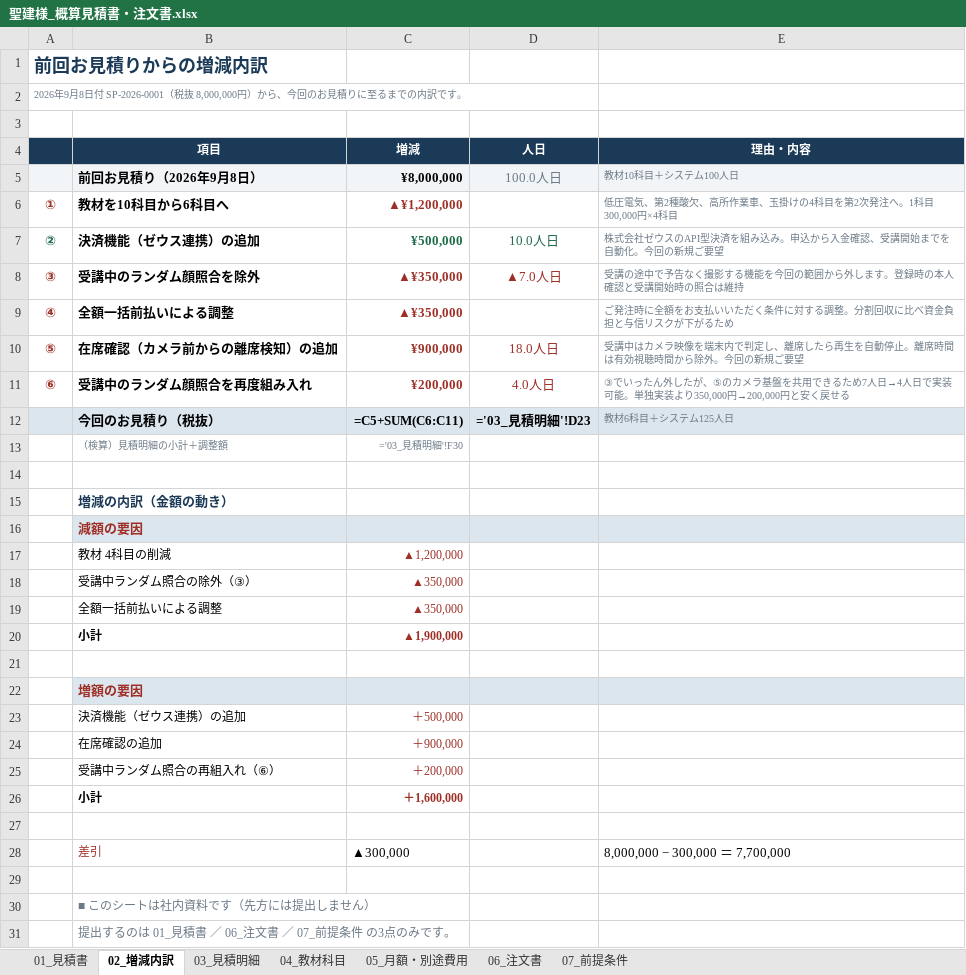
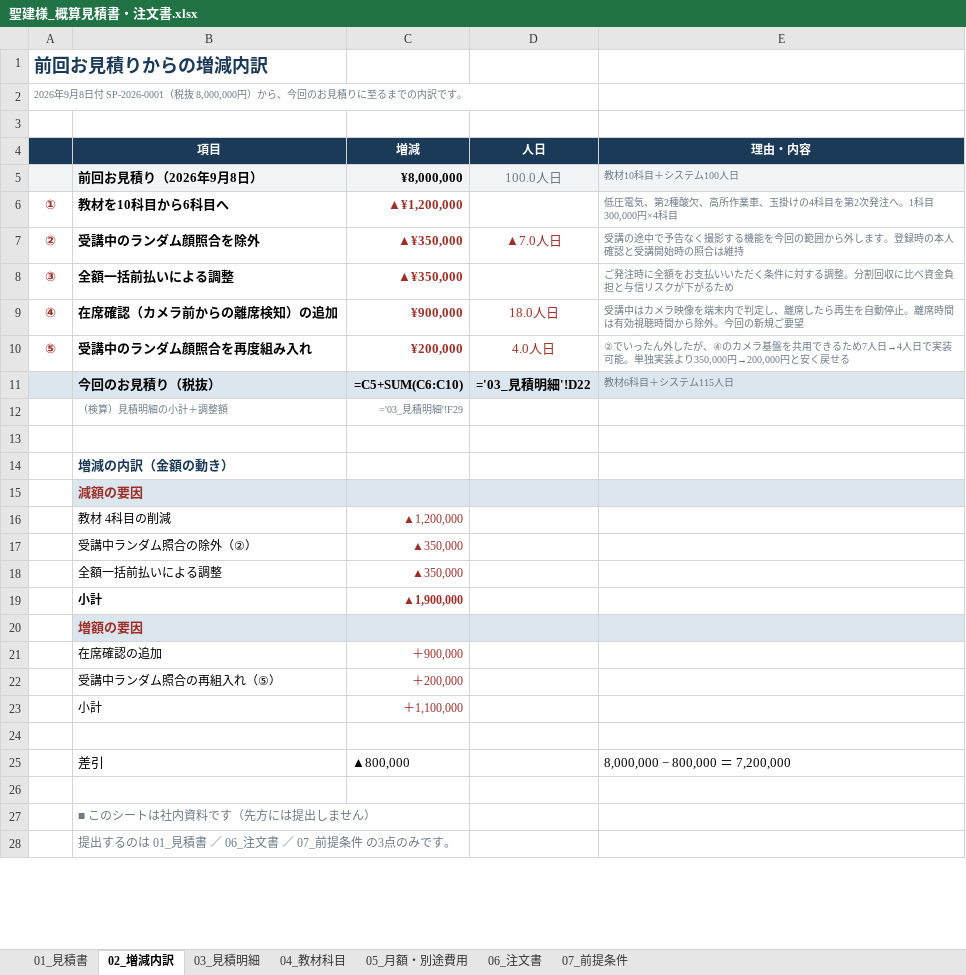
Before and after one commit to fujiwara-superior/-, an Excel workbook: quote/聖建様_概算見積書・注文書.xlsx, sheet 02_増減内訳, drawn as a sheet; only a part is shown; values as stored, in another font and other column widths than the file's, no borders; formulas without a stored value are shown as written; removed rows and columns are numbered as before the commit, all else as after; the diff covers the shown part only; the diff names each change by its address in the sheet, - before the commit and + after, or states it on an @@ line.

```diff
--- a/quote/聖建様_概算見積書・注文書.xlsx (sheet 02_増減内訳)
+++ b/quote/聖建様_概算見積書・注文書.xlsx (sheet 02_増減内訳)
-row 7: ② | 決済機能（ゼウス連携）の追加 | ¥500,000 | 10.0人日 | 株式会社ゼウスのAPI型決済を組み込み。申込から入金確認、受講開始までを自動化。今回の新規ご要望
-A7: ③
+A7: ②
-A8: ④
+A8: ③
-A9: ⑤
+A9: ④
-A10: ⑥
+A10: ⑤
-E10 (理由・内容): ③でいったん外したが、⑤のカメラ…
+E10 (理由・内容): ②でいったん外したが、④のカメラ…
-C11 (増減): =C5+SUM(C6:C11)
+C11 (増減): =C5+SUM(C6:C10)
-D11 (人日): ='03_見積明細'!D23
+D11 (人日): ='03_見積明細'!D22
-E11 (理由・内容): 教材6科目＋システム125人日
+E11 (理由・内容): 教材6科目＋システム115人日
-C12 (増減): ='03_見積明細'!F30
+C12 (増減): ='03_見積明細'!F29
-B17 (項目): 受講中ランダム照合の除外（③）
+B17 (項目): 受講中ランダム照合の除外（②）
@@ row 22 moved to row 20: 増額の要因 @@
@@ row 24 moved to row 21: 在席確認の追加 @@
+row 22:  | 受講中ランダム照合の再組入れ（⑤） | ＋200,000
+row 23:  | 小計 | ＋1,100,000
-row 23:  | 決済機能（ゼウス連携）の追加 | ＋500,000
-row 25:  | 受講中ランダム照合の再組入れ（⑥） | ＋200,000
-row 26:  | 小計 | ＋1,600,000
-row 27: (empty)
-B25 text colour: #9E2F27
+B25 text colour: black, text size: larger
-C25 (増減): ▲300,000
+C25 (増減): ▲800,000
-E25 (理由・内容): 8,000,000 − 300,000 ＝ 7,700,000
+E25 (理由・内容): 8,000,000 − 800,000 ＝ 7,200,000
```
Also changed, not shown: 4 added rows and 4 edited cells elsewhere in this sheet, sheet 03_見積明細, sheet 05_月額・別途費用, sheet 01_見積書, sheet 06_注文書, sheet 07_前提条件, 7 other files.
